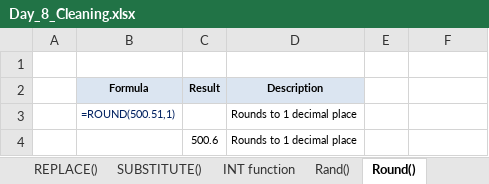
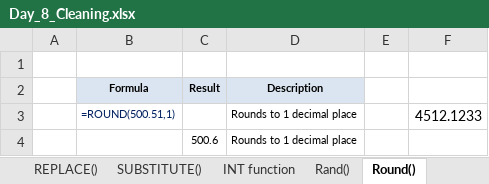
Before and after one commit to starlordali4444/Acciojob-Excel, an Excel workbook: Batch/14/Curriculum/Day_8_Cleaning.xlsx, sheet Round(), drawn as a sheet; values as stored, in another font and other column widths than the file's, no borders; charts and pictures not drawn; the diff names each change by its address in the sheet, - before the commit and + after, or states it on an @@ line.

```diff
--- a/Batch/14/Curriculum/Day_8_Cleaning.xlsx (sheet Round())
+++ b/Batch/14/Curriculum/Day_8_Cleaning.xlsx (sheet Round())
-F3: (empty)
+F3: 4512.1233
```
Also changed, not shown: sheet INT function, sheet REPLACE(), sheet Rand(), sheet RIGHT(), sheet LOWER, sheet FIND(), 2 more sheets, charts or pictures, Batch/14/Curriculum/Day_8_Date_functions.xlsx, Batch/14/Curriculum/Day_8_Error.xlsx, 13 other files.
